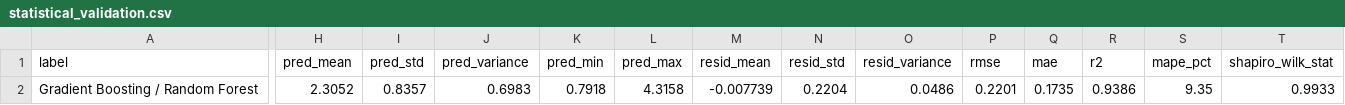
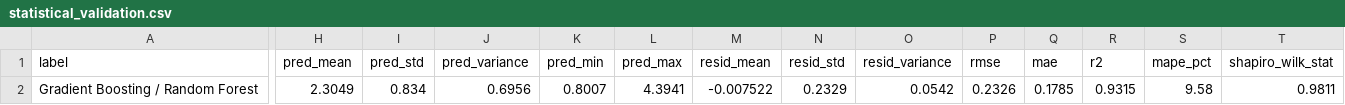
Before and after one commit to SharoonRom/llmtraining, a CSV file: results/statistical_validation.csv, drawn as a sheet; only a part is shown, gaps mark what is left out; the diff covers the shown part only; the diff names each change by its address in the sheet, - before the commit and + after, or states it on an @@ line.

```diff
--- a/results/statistical_validation.csv
+++ b/results/statistical_validation.csv
-H2 (pred_mean): 2.3052
+H2 (pred_mean): 2.3049
-I2 (pred_std): 0.8357
+I2 (pred_std): 0.834
-J2 (pred_variance): 0.6983
+J2 (pred_variance): 0.6956
-K2 (pred_min): 0.7918
+K2 (pred_min): 0.8007
-L2 (pred_max): 4.3158
+L2 (pred_max): 4.3941
-M2 (resid_mean): -0.007739
+M2 (resid_mean): -0.007522
-N2 (resid_std): 0.2204
+N2 (resid_std): 0.2329
-O2 (resid_variance): 0.0486
+O2 (resid_variance): 0.0542
-P2 (rmse): 0.2201
+P2 (rmse): 0.2326
-Q2 (mae): 0.1735
+Q2 (mae): 0.1785
-R2 (r2): 0.9386
+R2 (r2): 0.9315
-S2 (mape_pct): 9.35
+S2 (mape_pct): 9.58
-T2 (shapiro_wilk_stat): 0.9933
+T2 (shapiro_wilk_stat): 0.9811
```
Also changed, not shown: 2 edited cells elsewhere in this file, results/algorithm_results.csv, results/algorithm_statistics.csv, 25 other files.
